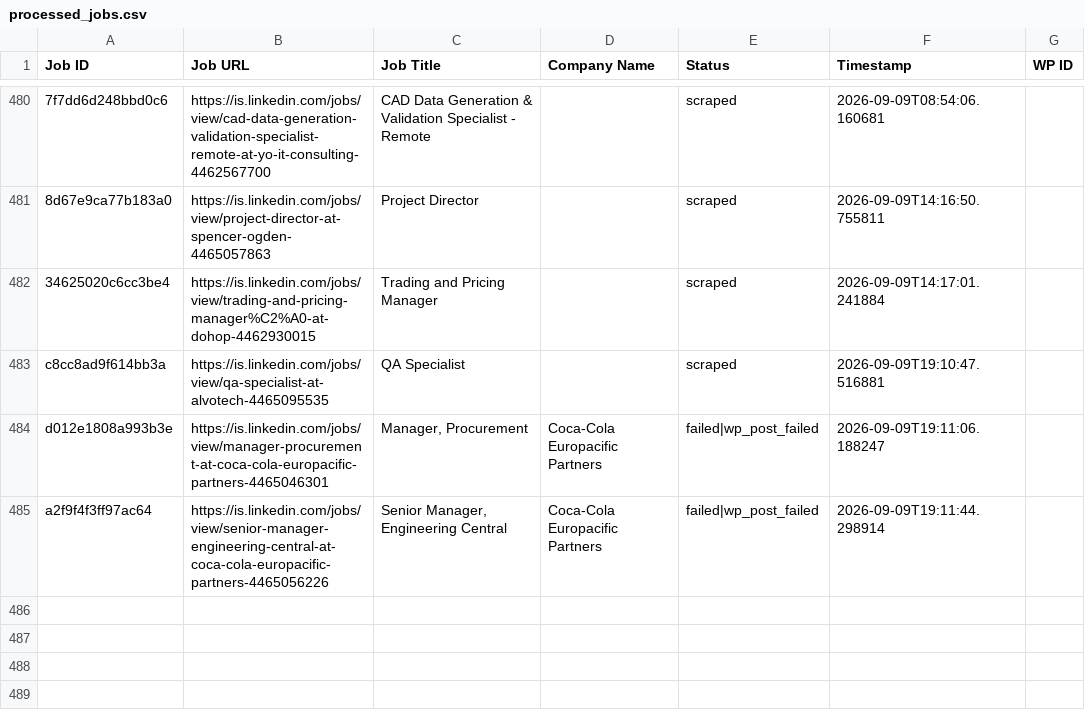
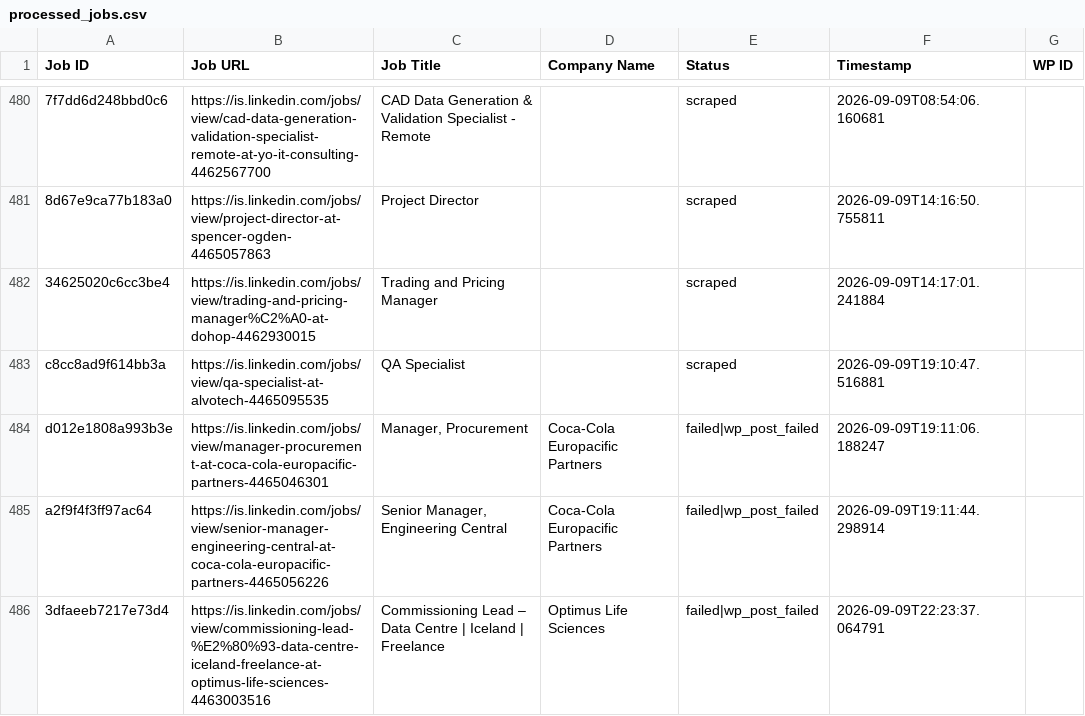
Before and after one commit to innovationinc2000/is, a CSV file: processed_jobs.csv, drawn as a sheet; only a part is shown, gaps mark what is left out.

```diff
--- a/processed_jobs.csv
+++ b/processed_jobs.csv
@@ -489 +489,2 @@ d012e1808a993b3e,https://is.linkedin.com/jobs/view/manager-procurement-at-coca-c
 a2f9f4f3ff97ac64,https://is.linkedin.com/jobs/view/senior-manager-engineering-central-at-coca-cola-europacific-partners-4465056226,"Senior Manager, Engineering Central",Coca-Cola Europacific Partners,failed|wp_post_failed,2026-09-09T19:11:44.298914,
+3dfaeeb7217e73d4,https://is.linkedin.com/jobs/view/commissioning-lead-%E2%80%93-data-centre-iceland-freelance-at-optimus-life-sciences-4463003516,Commissioning Lead – Data Centre | Iceland | Freelance,Optimus Life Sciences,failed|wp_post_failed,2026-09-09T22:23:37.064791,
```
